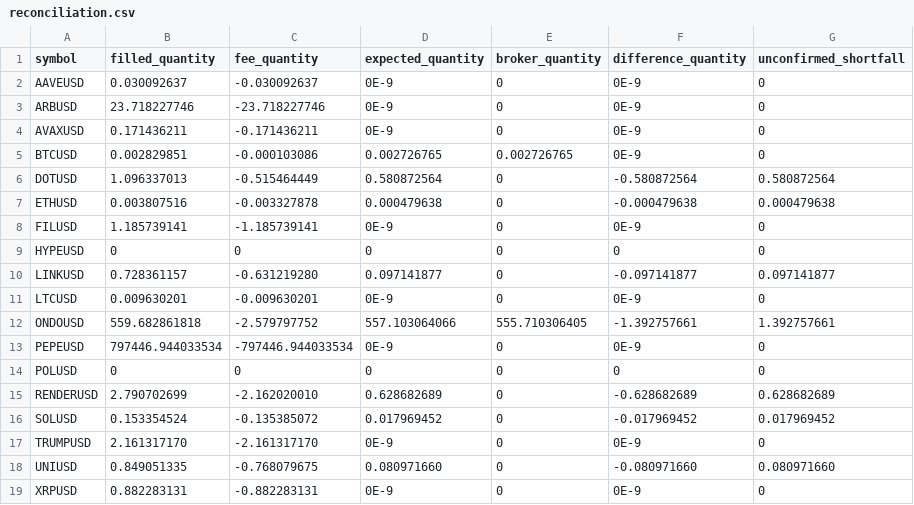
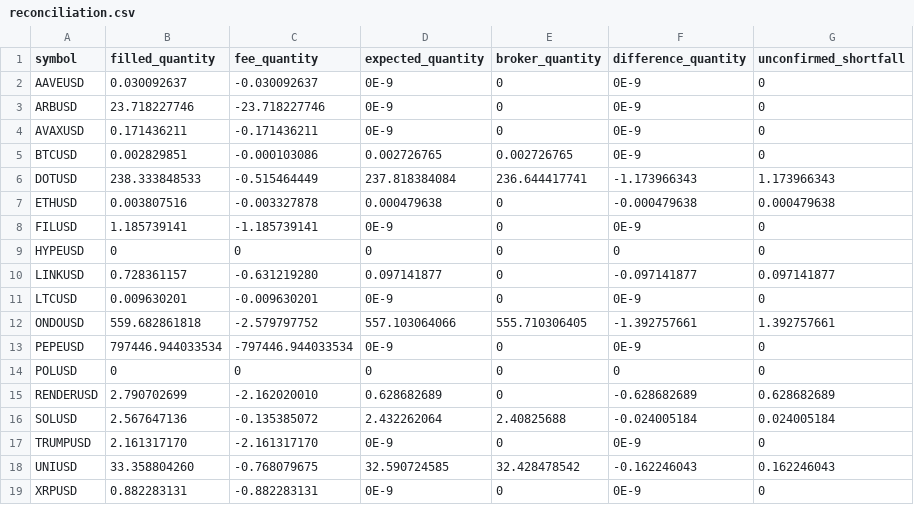
Before and after one commit to Rand0mUs3r-afk/CryptoStrategyLab, a CSV file: reconciliation.csv, drawn as a sheet.

```diff
--- a/reconciliation.csv
+++ b/reconciliation.csv
@@ -5,3 +5,3 @@ AVAXUSD,0.171436211,-0.171436211,0E-9,0,0E-9,0
 BTCUSD,0.002829851,-0.000103086,0.002726765,0.002726765,0E-9,0
-DOTUSD,1.096337013,-0.515464449,0.580872564,0,-0.580872564,0.580872564
+DOTUSD,238.333848533,-0.515464449,237.818384084,236.644417741,-1.173966343,1.173966343
 ETHUSD,0.003807516,-0.003327878,0.000479638,0,-0.000479638,0.000479638
@@ -15,5 +15,5 @@ POLUSD,0,0,0,0,0,0
 RENDERUSD,2.790702699,-2.162020010,0.628682689,0,-0.628682689,0.628682689
-SOLUSD,0.153354524,-0.135385072,0.017969452,0,-0.017969452,0.017969452
+SOLUSD,2.567647136,-0.135385072,2.432262064,2.40825688,-0.024005184,0.024005184
 TRUMPUSD,2.161317170,-2.161317170,0E-9,0,0E-9,0
-UNIUSD,0.849051335,-0.768079675,0.080971660,0,-0.080971660,0.080971660
+UNIUSD,33.358804260,-0.768079675,32.590724585,32.428478542,-0.162246043,0.162246043
 XRPUSD,0.882283131,-0.882283131,0E-9,0,0E-9,0
```
Also changed, not shown: open_positions.csv, orders.csv, 9 other files.
